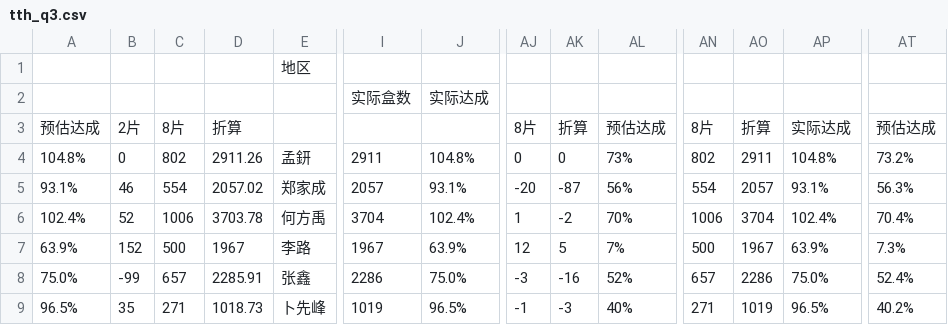
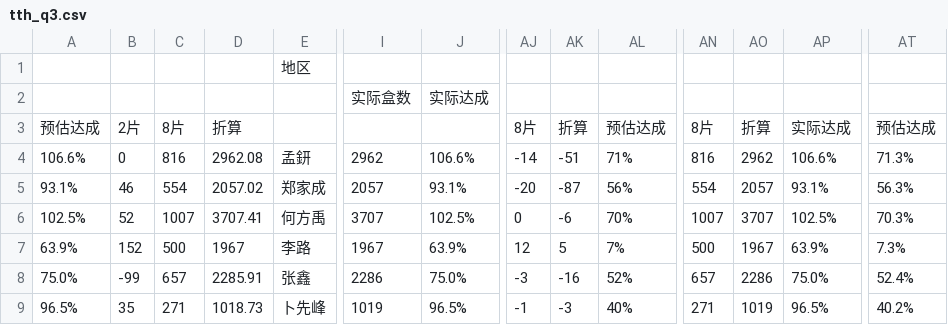
Before and after one commit to ZHANY950/east2-dashboard, a CSV file: sources/tth_q3.csv, drawn as a sheet; only a part is shown, gaps mark what is left out; the diff covers the shown part only; the diff names each change by its address in the sheet, - before the commit and + after, or states it on an @@ line.

```diff
--- a/sources/tth_q3.csv
+++ b/sources/tth_q3.csv
-A4: 104.8%
+A4: 106.6%
-C4: 802
+C4: 816
-D4: 2911.26
+D4: 2962.08
-I4: 2911
+I4: 2962
-J4: 104.8%
+J4: 106.6%
-AJ4: 0
+AJ4: -14
-AK4: 0
+AK4: -51
-AL4: 73%
+AL4: 71%
-AN4: 802
+AN4: 816
-AO4: 2911
+AO4: 2962
-AP4: 104.8%
+AP4: 106.6%
-AT4: 73.2%
+AT4: 71.3%
-A6: 102.4%
+A6: 102.5%
-C6: 1006
+C6: 1007
-D6: 3703.78
+D6: 3707.41
-I6: 3704
+I6: 3707
-J6: 102.4%
+J6: 102.5%
-AJ6: 1
+AJ6: 0
-AK6: -2
+AK6: -6
-AN6: 1006
+AN6: 1007
-AO6: 3704
+AO6: 3707
-AP6: 102.4%
+AP6: 102.5%
-AT6: 70.4%
+AT6: 70.3%
```
Also changed, not shown: 30 edited cells elsewhere in this file, 4 other files.
